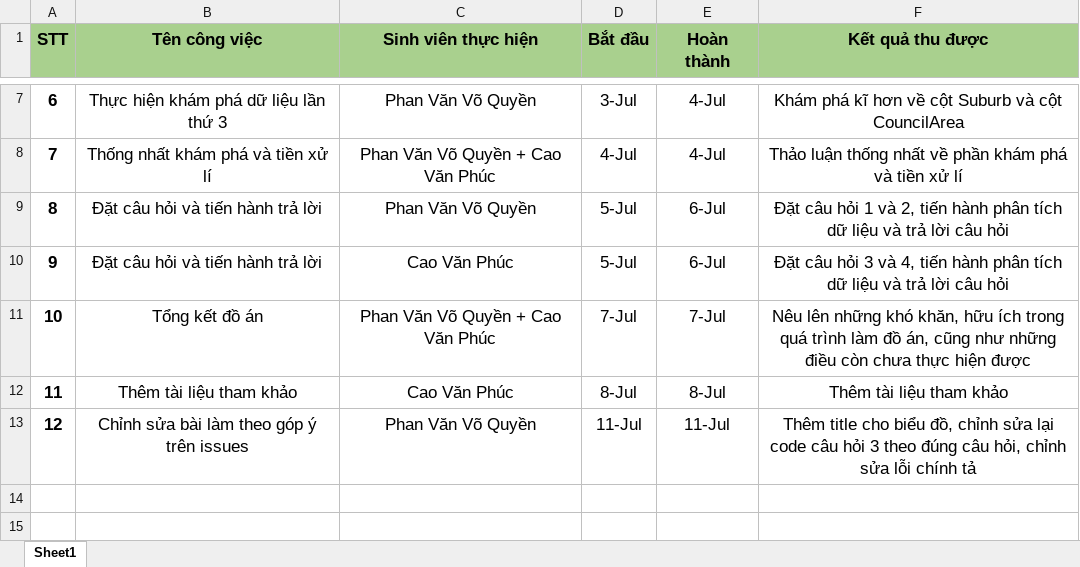
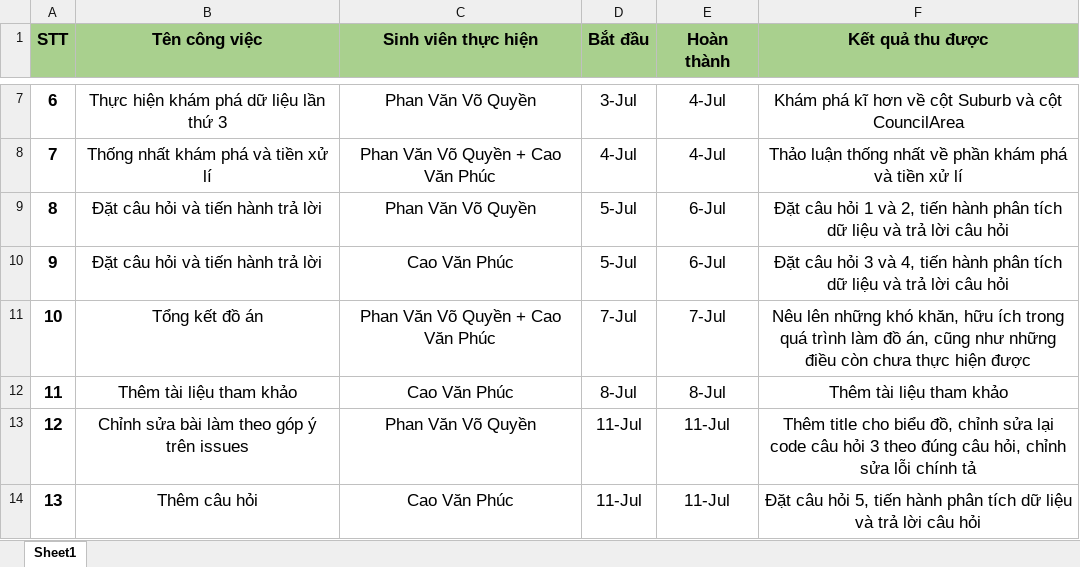
Before and after one commit to phanvoquyen/L-p-tr-nh-cho-Khoa-h-c-D-li-u, an Excel workbook: Teamwork.xlsx, sheet Sheet1, drawn as a sheet; only a part is shown, gaps mark what is left out; values as stored, in another font and other column widths than the file's, no borders; the diff names each change by its address in the sheet, - before the commit and + after, or states it on an @@ line.

```diff
--- a/Teamwork.xlsx (sheet Sheet1)
+++ b/Teamwork.xlsx (sheet Sheet1)
+row 14: 13 | Thêm câu hỏi | Cao Văn Phúc | 11-Jul | 11-Jul | Đặt câu hỏi 5, tiến hành phân tích dữ liệu và trả lời câu hỏi
```
Also changed, not shown: 1 other file.
